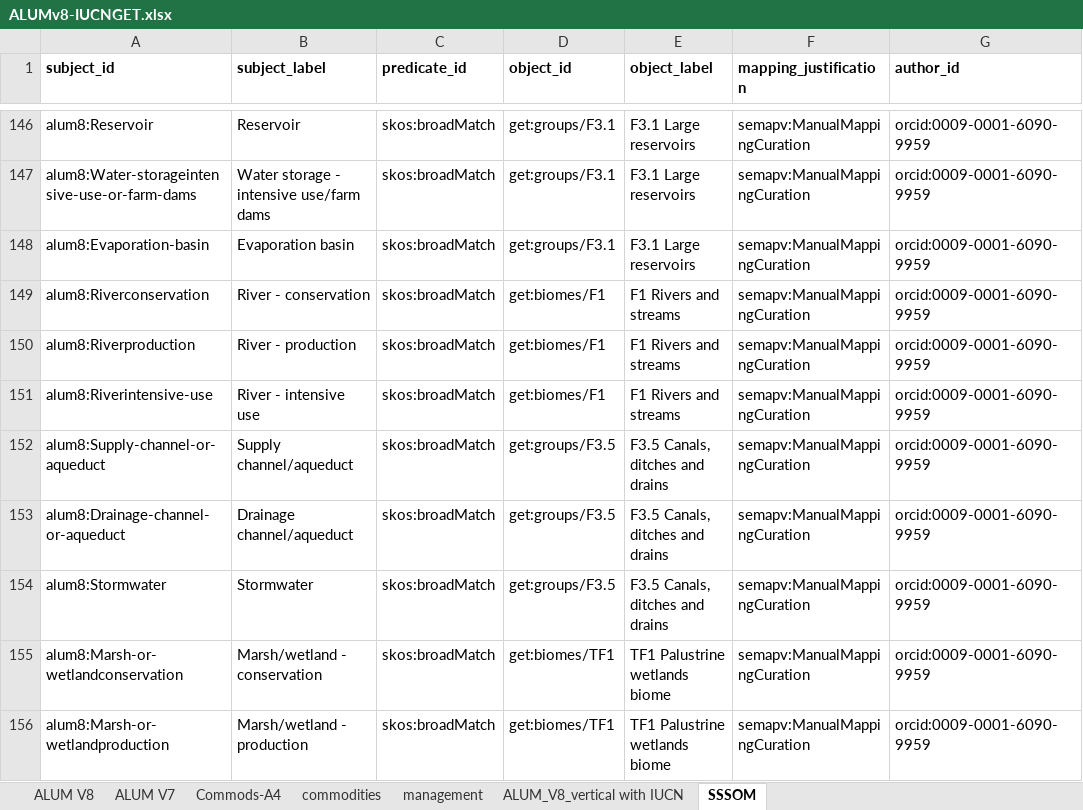
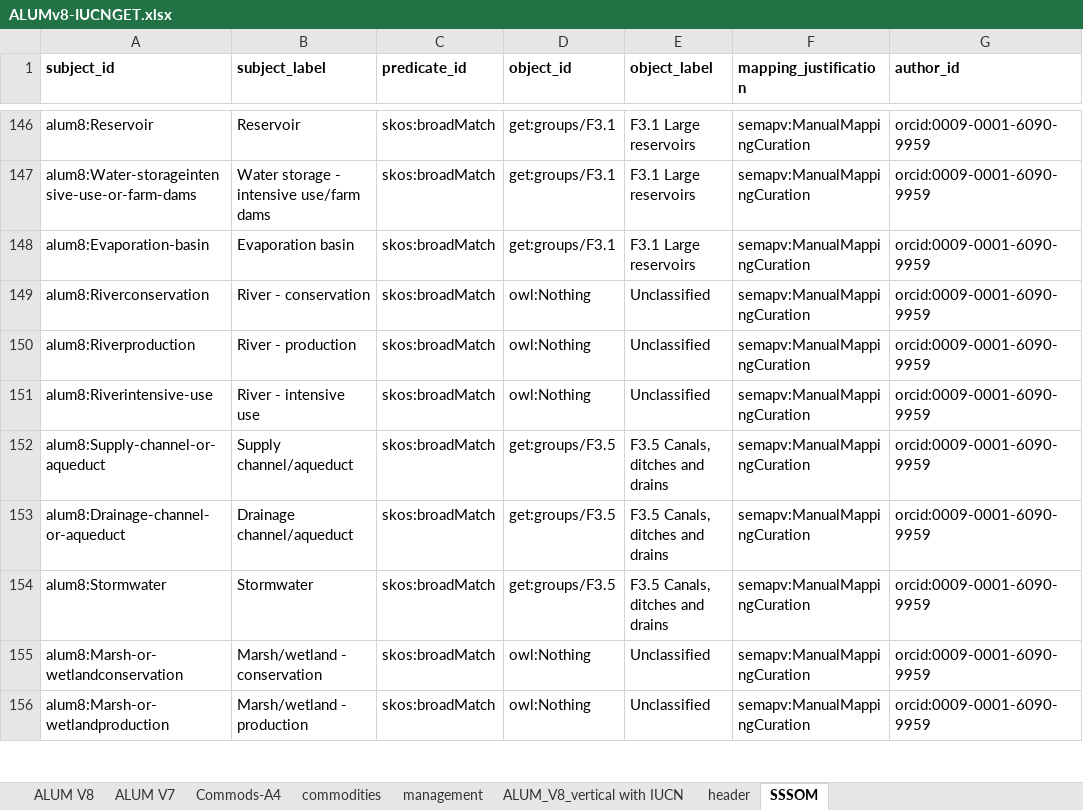
Before and after one commit to CSIRO-enviro-informatics/ecosystem-typology, an Excel workbook: crosswalks/ALUM-IUCNGET/ALUMv8-IUCNGET.xlsx, sheet SSSOM, drawn as a sheet; only a part is shown, gaps mark what is left out; values as stored, in another font and other column widths than the file's, no borders; conditional formats not drawn; the diff covers the shown part only; the diff names each change by its address in the sheet, - before the commit and + after, or states it on an @@ line.

Commit message:
Added missing header to ALUM8-GET crosswalk.

```diff
--- a/crosswalks/ALUM-IUCNGET/ALUMv8-IUCNGET.xlsx (sheet SSSOM)
+++ b/crosswalks/ALUM-IUCNGET/ALUMv8-IUCNGET.xlsx (sheet SSSOM)
+sheet tab: header
-D149:D151 (object_id): get:biomes/F1
+D149:D151 (object_id): owl:Nothing
-E149:E151 (object_label): F1 Rivers and streams
+E149:E151 (object_label): Unclassified
-D155:D156 (object_id): get:biomes/TF1
+D155:D156 (object_id): owl:Nothing
-E155:E156 (object_label): TF1 Palustrine wetlands biome
+E155:E156 (object_label): Unclassified
```
Also changed, not shown: 24 edited cells elsewhere in this sheet.
